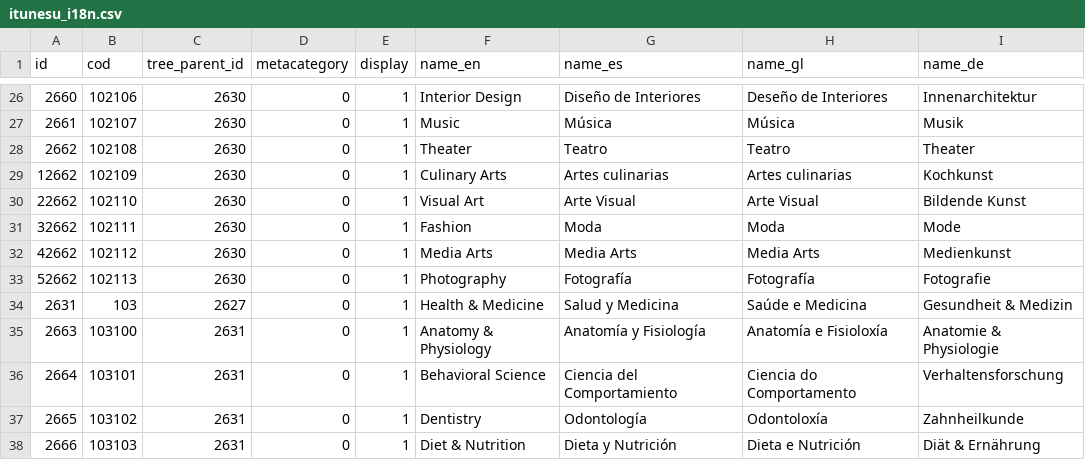
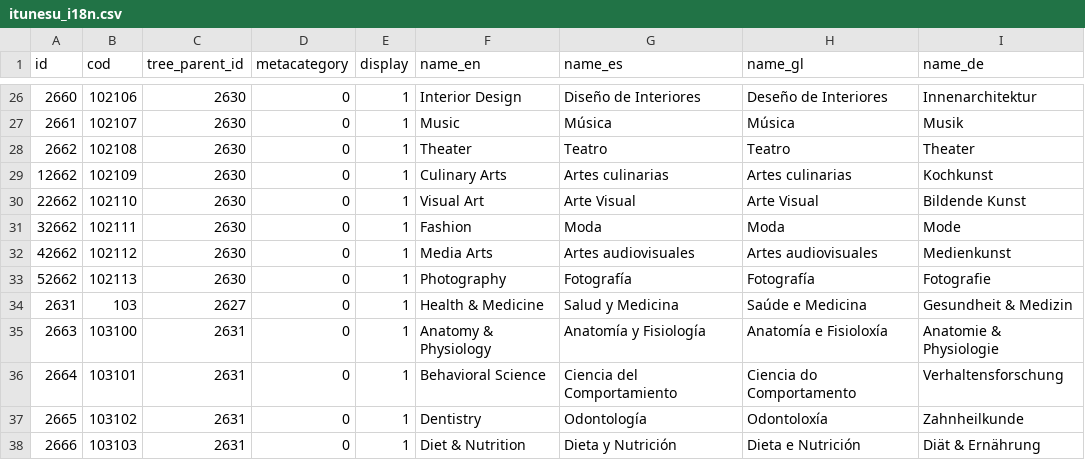
Before and after one commit to pumukit/PumukitPodcastBundle, a CSV file: Resources/data/tags/itunesu_i18n.csv, drawn as a sheet; only a part is shown, gaps mark what is left out.

Commit message:
#10576 fix i18n (II)

```diff
--- a/Resources/data/tags/itunesu_i18n.csv
+++ b/Resources/data/tags/itunesu_i18n.csv
@@ -31,3 +31,3 @@ id;cod;tree_parent_id;metacategory;display;name_en;name_es;name_gl;name_de
 32662;102111;2630;0;1;Fashion;Moda;Moda;Mode
-42662;102112;2630;0;1;Media Arts;Media Arts;Media Arts;Medienkunst
+42662;102112;2630;0;1;Media Arts;Artes audiovisuales;Artes audiovisuales;Medienkunst
 52662;102113;2630;0;1;Photography;Fotografía;Fotografía;Fotografie
```
